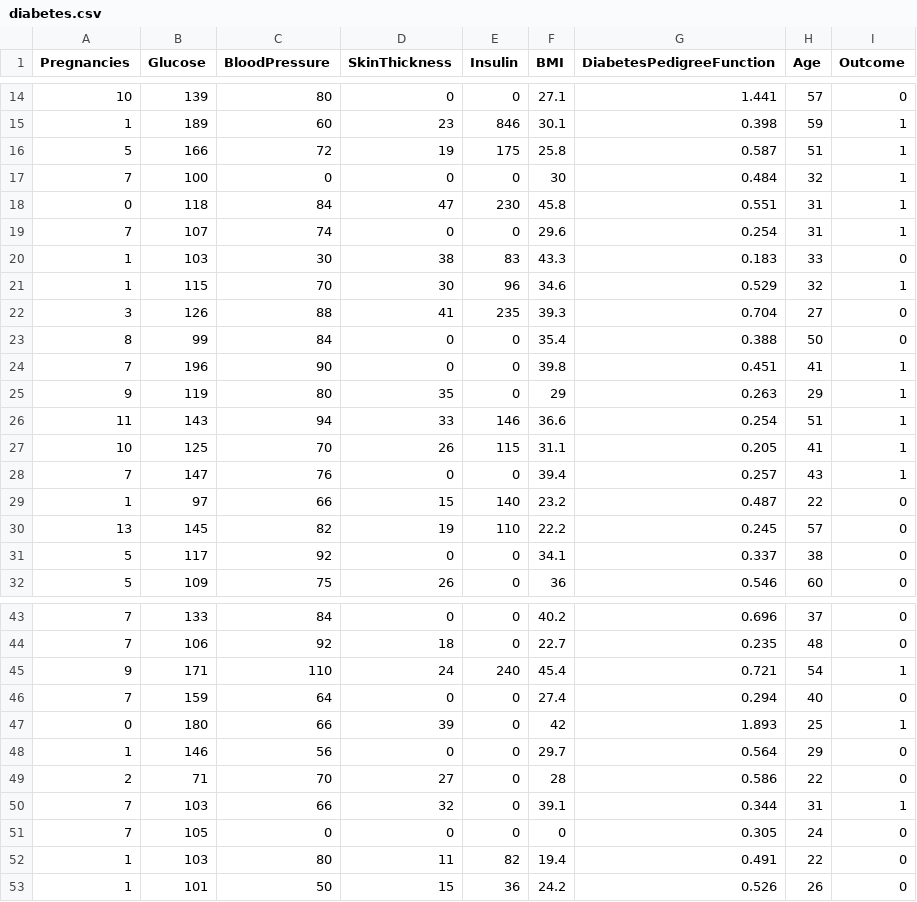
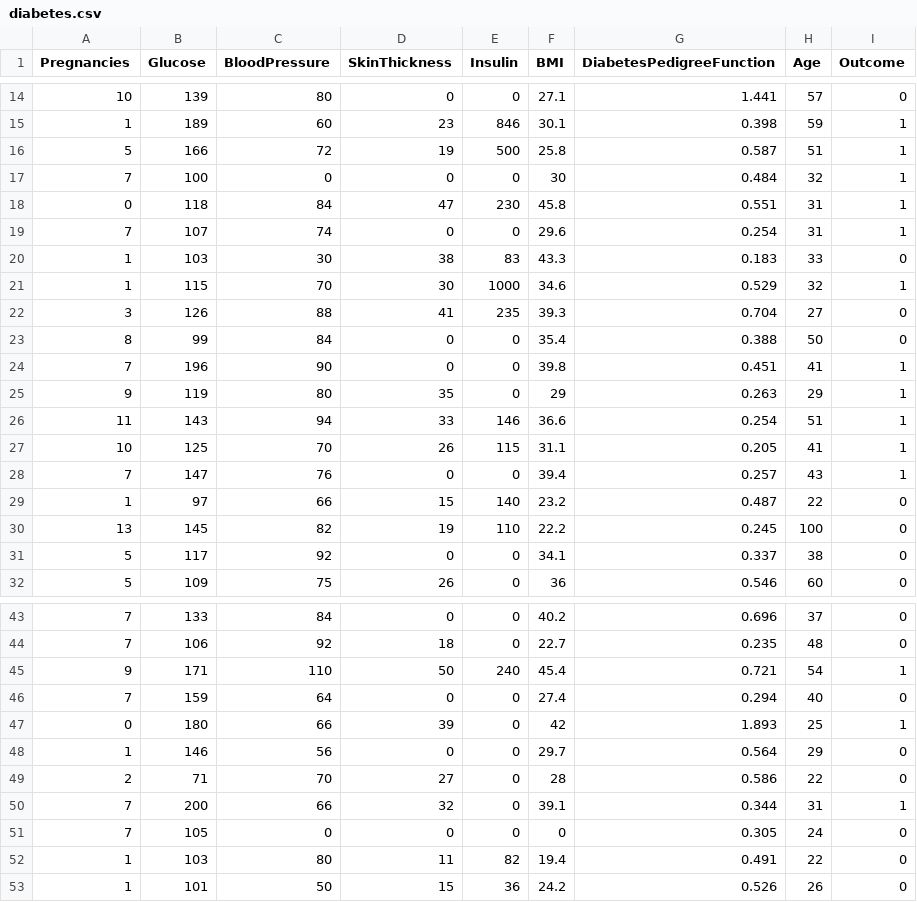
Before and after one commit to Devesh-cyber/InsightFlow-AI, a CSV file: backend/uploads/diabetes.csv, drawn as a sheet; only a part is shown, gaps mark what is left out.

```diff
--- a/backend/uploads/diabetes.csv
+++ b/backend/uploads/diabetes.csv
@@ -15,3 +15,3 @@ Pregnancies,Glucose,BloodPressure,SkinThickness,Insulin,BMI,DiabetesPedigreeFunc
 1,189,60,23,846,30.1,0.398,59,1
-5,166,72,19,175,25.8,0.587,51,1
+5,166,72,19,500,25.8,0.587,51,1
 7,100,0,0,0,30,0.484,32,1
@@ -20,3 +20,3 @@ Pregnancies,Glucose,BloodPressure,SkinThickness,Insulin,BMI,DiabetesPedigreeFunc
 1,103,30,38,83,43.3,0.183,33,0
-1,115,70,30,96,34.6,0.529,32,1
+1,115,70,30,1000,34.6,0.529,32,1
 3,126,88,41,235,39.3,0.704,27,0
@@ -29,3 +29,3 @@ Pregnancies,Glucose,BloodPressure,SkinThickness,Insulin,BMI,DiabetesPedigreeFunc
 1,97,66,15,140,23.2,0.487,22,0
-13,145,82,19,110,22.2,0.245,57,0
+13,145,82,19,110,22.2,0.245,100,0
 5,117,92,0,0,34.1,0.337,38,0
@@ -44,3 +44,3 @@ Pregnancies,Glucose,BloodPressure,SkinThickness,Insulin,BMI,DiabetesPedigreeFunc
 7,106,92,18,0,22.7,0.235,48,0
-9,171,110,24,240,45.4,0.721,54,1
+9,171,110,50,240,45.4,0.721,54,1
 7,159,64,0,0,27.4,0.294,40,0
@@ -49,3 +49,3 @@ Pregnancies,Glucose,BloodPressure,SkinThickness,Insulin,BMI,DiabetesPedigreeFunc
 2,71,70,27,0,28,0.586,22,0
-7,103,66,32,0,39.1,0.344,31,1
+7,200,66,32,0,39.1,0.344,31,1
 7,105,0,0,0,0,0.305,24,0
```
Also changed, not shown: 15 other files.
